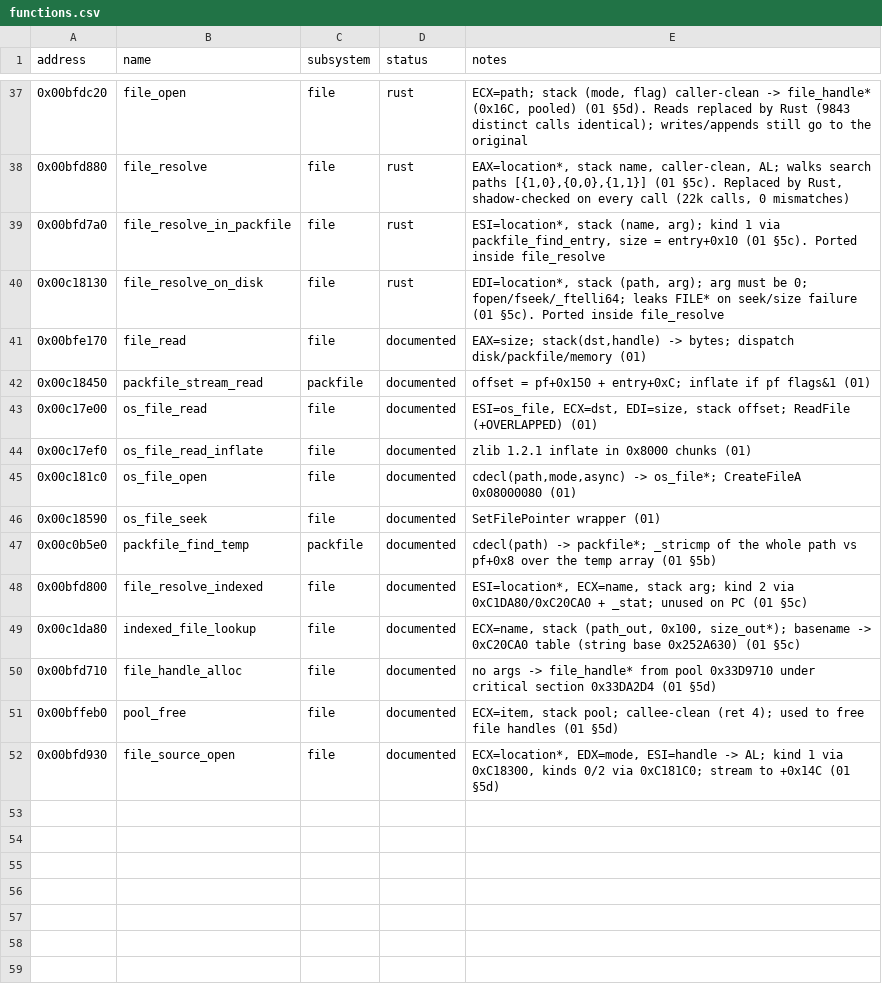
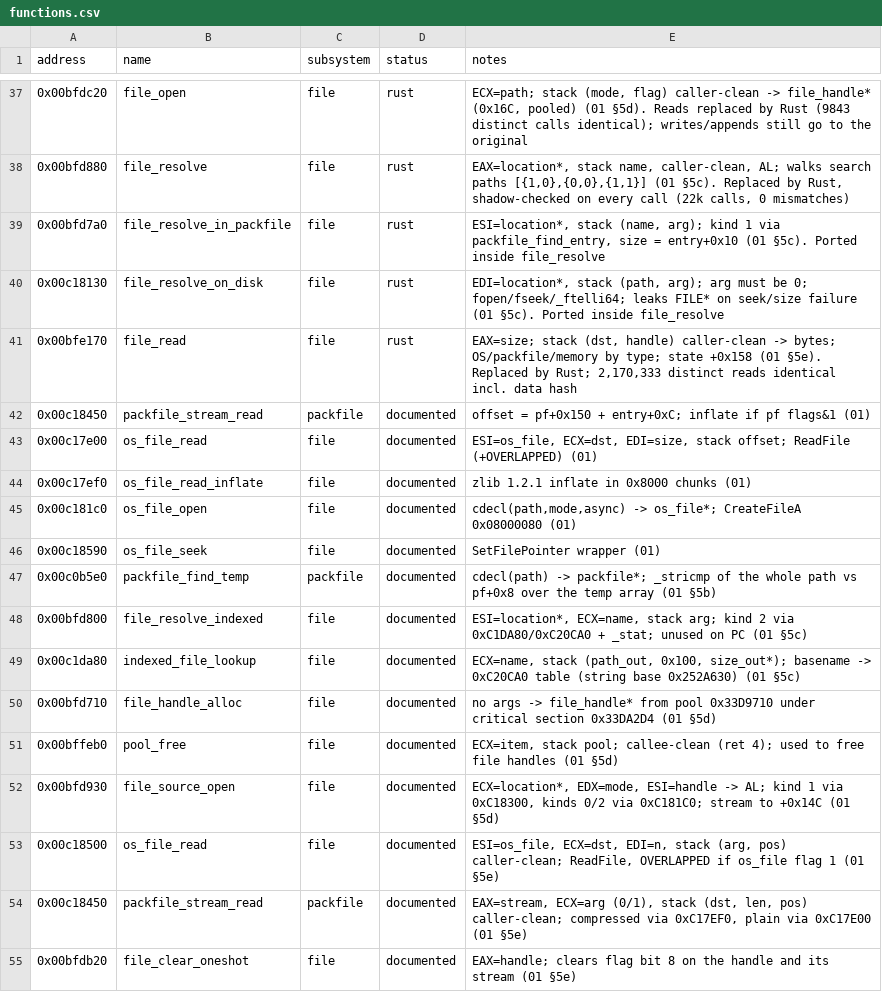
Before and after one commit to 16austin16/SR2-Decomp, a CSV file: docs/functions.csv, drawn as a sheet; only a part is shown, gaps mark what is left out.

```diff
--- a/docs/functions.csv
+++ b/docs/functions.csv
@@ -40,3 +40,3 @@ address,name,subsystem,status,notes
 0x00c18130,file_resolve_on_disk,file,rust,"EDI=location*, stack (path, arg); arg must be 0; fopen/fseek/_ftelli64; leaks FILE* on seek/size failure (01 §5c). Ported inside file_resolve"
-0x00bfe170,file_read,file,documented,"EAX=size; stack(dst,handle) -> bytes; dispatch disk/packfile/memory (01)"
+0x00bfe170,file_read,file,rust,"EAX=size; stack (dst, handle) caller-clean -> bytes; OS/packfile/memory by type; state +0x158 (01 §5e). Replaced by Rust; 2,170,333 distinct reads identical incl. data hash"
 0x00c18450,packfile_stream_read,packfile,documented,"offset = pf+0x150 + entry+0xC; inflate if pf flags&1 (01)"
@@ -52 +52,4 @@ address,name,subsystem,status,notes
 0x00bfd930,file_source_open,file,documented,"ECX=location*, EDX=mode, ESI=handle -> AL; kind 1 via 0xC18300, kinds 0/2 via 0xC181C0; stream to +0x14C (01 §5d)"
+0x00c18500,os_file_read,file,documented,"ESI=os_file, ECX=dst, EDI=n, stack (arg, pos) caller-clean; ReadFile, OVERLAPPED if os_file flag 1 (01 §5e)"
+0x00c18450,packfile_stream_read,packfile,documented,"EAX=stream, ECX=arg (0/1), stack (dst, len, pos) caller-clean; compressed via 0xC17EF0, plain via 0xC17E00 (01 §5e)"
+0x00bfdb20,file_clear_oneshot,file,documented,"EAX=handle; clears flag bit 8 on the handle and its stream (01 §5e)"
```
Also changed, not shown: 3 other files.
